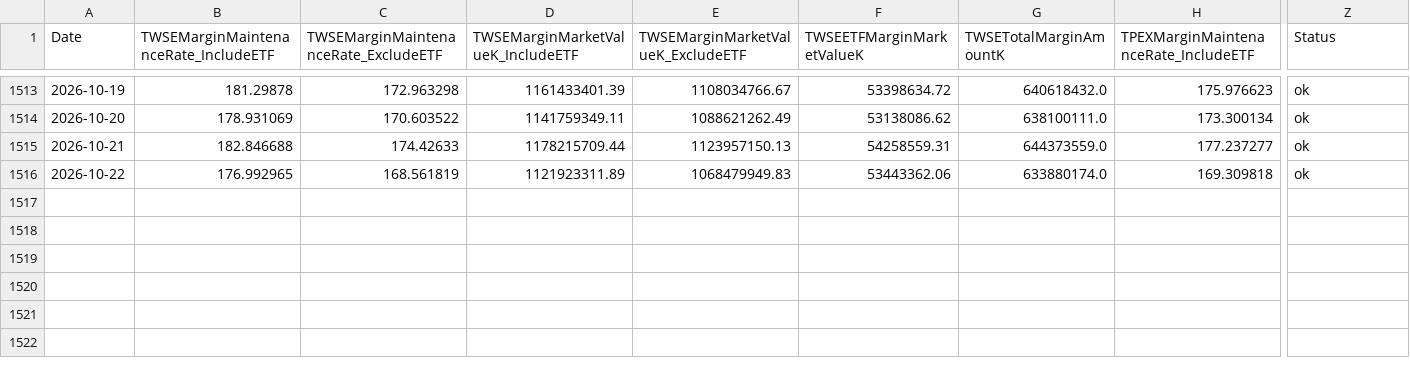
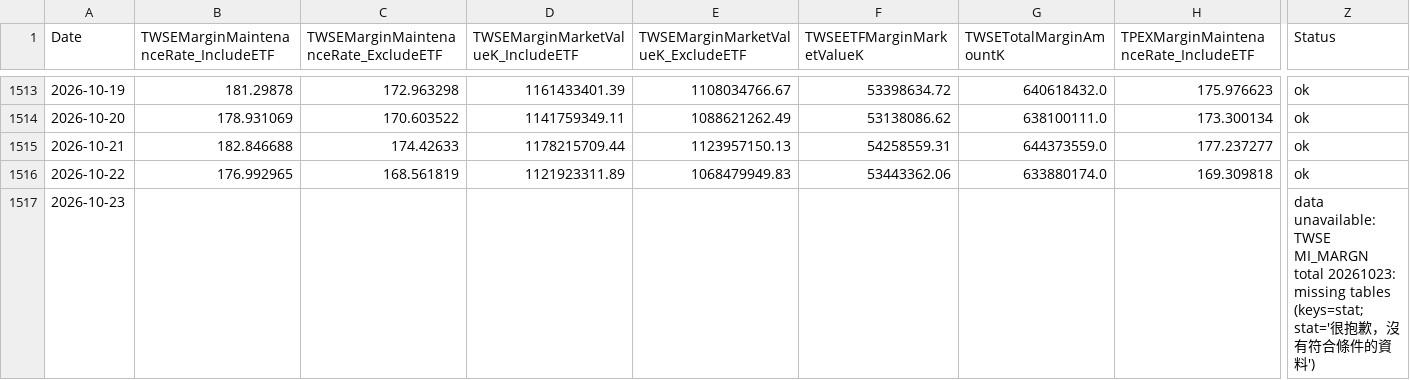
Before and after one commit to dylanlu0604-dot/taiwan-margin-maintenance-rate, a CSV file: data/margin_maintenance.csv, drawn as a sheet; only a part is shown, gaps mark what is left out; rows hold the shown columns only; the diff names each change by its address in the sheet, - before the commit and + after, or states it on an @@ line.

```diff
--- a/data/margin_maintenance.csv
+++ b/data/margin_maintenance.csv
+row 1517: 2026-10-23 |  |  |  |  |  |  |  | data unavailable: TWSE MI_MARGN total 20261023: missing tables (keys=stat; stat='很抱歉，沒有符合條件的資料')
```
